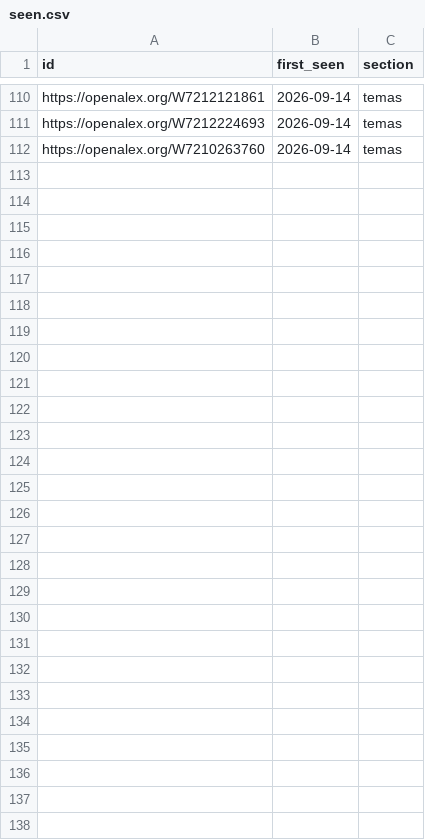
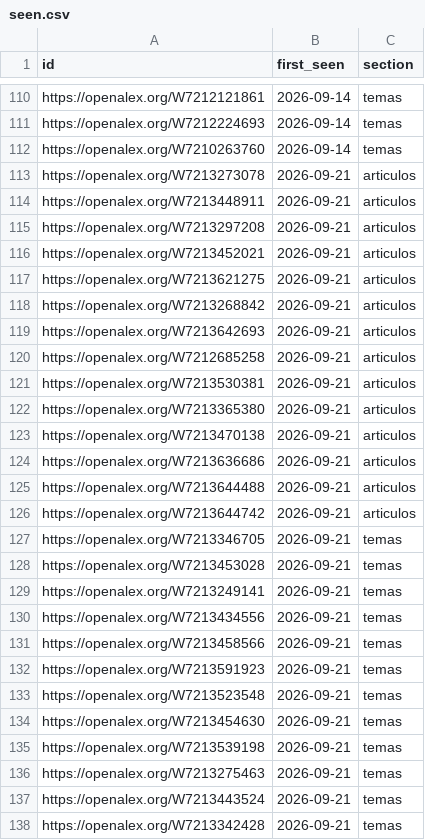
Before and after one commit to meritxellrami/Alerta-revistas, a CSV file: state/seen.csv, drawn as a sheet; only a part is shown, gaps mark what is left out.

```diff
--- a/state/seen.csv
+++ b/state/seen.csv
@@ -112 +112,27 @@ id,first_seen,section
 "https://openalex.org/W7210263760","2026-09-14","temas"
+"https://openalex.org/W7213273078","2026-09-21","articulos"
+"https://openalex.org/W7213448911","2026-09-21","articulos"
+"https://openalex.org/W7213297208","2026-09-21","articulos"
+"https://openalex.org/W7213452021","2026-09-21","articulos"
+"https://openalex.org/W7213621275","2026-09-21","articulos"
+"https://openalex.org/W7213268842","2026-09-21","articulos"
+"https://openalex.org/W7213642693","2026-09-21","articulos"
+"https://openalex.org/W7212685258","2026-09-21","articulos"
+"https://openalex.org/W7213530381","2026-09-21","articulos"
+"https://openalex.org/W7213365380","2026-09-21","articulos"
+"https://openalex.org/W7213470138","2026-09-21","articulos"
+"https://openalex.org/W7213636686","2026-09-21","articulos"
+"https://openalex.org/W7213644488","2026-09-21","articulos"
+"https://openalex.org/W7213644742","2026-09-21","articulos"
+"https://openalex.org/W7213346705","2026-09-21","temas"
+"https://openalex.org/W7213453028","2026-09-21","temas"
+"https://openalex.org/W7213249141","2026-09-21","temas"
+"https://openalex.org/W7213434556","2026-09-21","temas"
+"https://openalex.org/W7213458566","2026-09-21","temas"
+"https://openalex.org/W7213591923","2026-09-21","temas"
+"https://openalex.org/W7213523548","2026-09-21","temas"
+"https://openalex.org/W7213454630","2026-09-21","temas"
+"https://openalex.org/W7213539198","2026-09-21","temas"
+"https://openalex.org/W7213275463","2026-09-21","temas"
+"https://openalex.org/W7213443524","2026-09-21","temas"
+"https://openalex.org/W7213342428","2026-09-21","temas"
```
